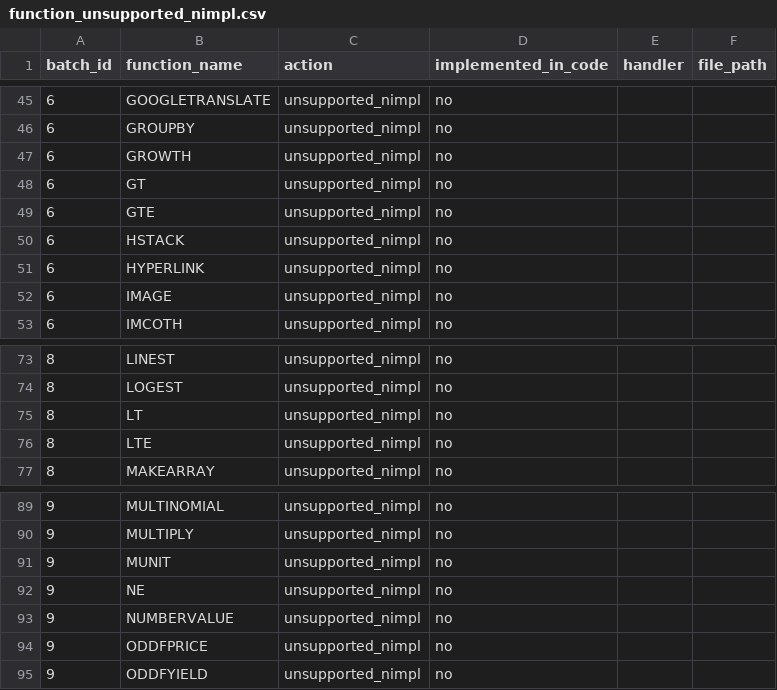
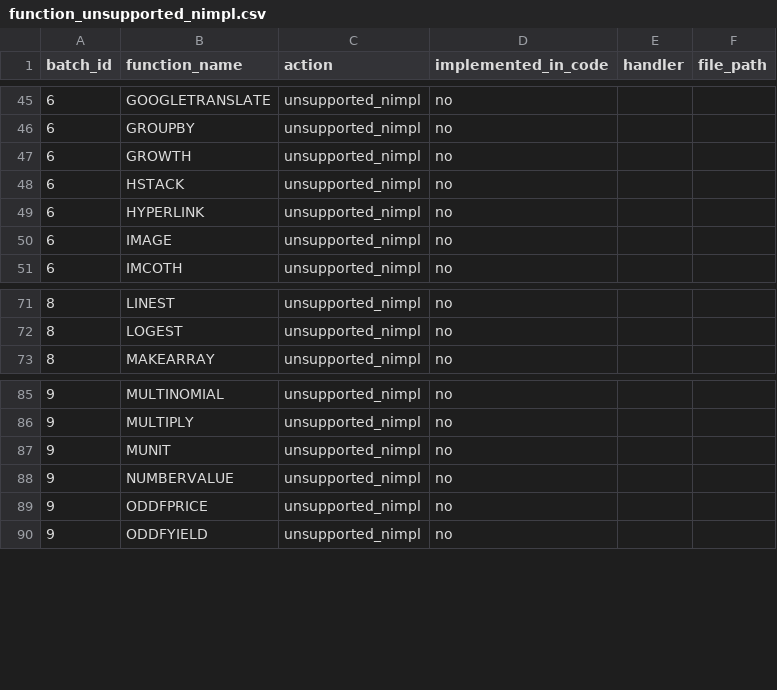
Before and after one commit to ThoroBid-AI/Dagger_IronCalc, a CSV file: specs/reports/function_unsupported_nimpl.csv, drawn as a sheet; only a part is shown, gaps mark what is left out.

Commit message:
Implement comparison fallback functions

```diff
--- a/specs/reports/function_unsupported_nimpl.csv
+++ b/specs/reports/function_unsupported_nimpl.csv
@@ -47,4 +47,2 @@ batch_id,function_name,action,implemented_in_code,handler,file_path
 6,GROWTH,unsupported_nimpl,no,,
-6,GT,unsupported_nimpl,no,,
-6,GTE,unsupported_nimpl,no,,
 6,HSTACK,unsupported_nimpl,no,,
@@ -74,4 +72,2 @@ batch_id,function_name,action,implemented_in_code,handler,file_path
 8,LOGEST,unsupported_nimpl,no,,
-8,LT,unsupported_nimpl,no,,
-8,LTE,unsupported_nimpl,no,,
 8,MAKEARRAY,unsupported_nimpl,no,,
@@ -91,3 +87,2 @@ batch_id,function_name,action,implemented_in_code,handler,file_path
 9,MUNIT,unsupported_nimpl,no,,
-9,NE,unsupported_nimpl,no,,
 9,NUMBERVALUE,unsupported_nimpl,no,,
```
Also changed, not shown: specs/pipelines/function_fallbacks.csv, 3 other files.
